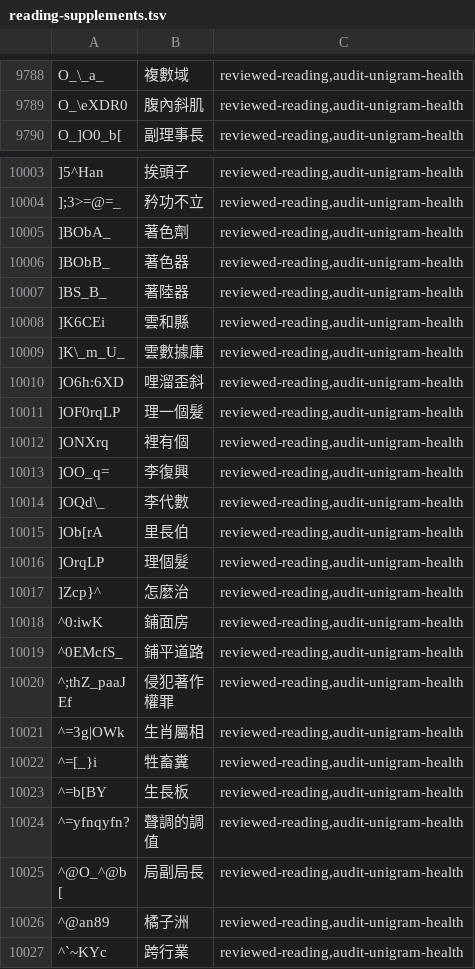
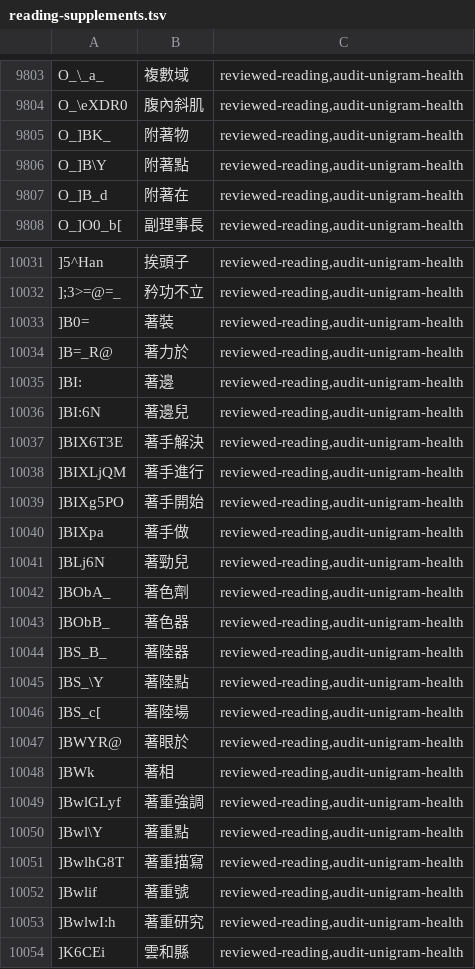
Before and after one commit to chiakich/ChiaKey-Lexicon, a TSV file: sources/chiaki-modern-overlay/reading-supplements.tsv, drawn as a sheet; only a part is shown, gaps mark what is left out; the shorter side is filled out with more unchanged rows; the diff covers the shown part only; the diff names each change by its address in the sheet, - before the commit and + after, or states it on an @@ line.

Commit message:
fix: add correct 著 readings for phrases dropped by ˙ㄓㄜ exclusions

```diff
--- a/sources/chiaki-modern-overlay/reading-supplements.tsv
+++ b/sources/chiaki-modern-overlay/reading-supplements.tsv
+row 9805: O_]BK_ | 附著物 | reviewed-reading,audit-unigram-health
+row 9806: O_]B\Y | 附著點 | reviewed-reading,audit-unigram-health
+row 9807: O_]B_d | 附著在 | reviewed-reading,audit-unigram-health
+row 10033: ]B0= | 著裝 | reviewed-reading,audit-unigram-health
+row 10034: ]B=_R@ | 著力於 | reviewed-reading,audit-unigram-health
+row 10035: ]BI: | 著邊 | reviewed-reading,audit-unigram-health
+row 10036: ]BI:6N | 著邊兒 | reviewed-reading,audit-unigram-health
+row 10037: ]BIX6T3E | 著手解決 | reviewed-reading,audit-unigram-health
+row 10038: ]BIXLjQM | 著手進行 | reviewed-reading,audit-unigram-health
+row 10039: ]BIXg5PO | 著手開始 | reviewed-reading,audit-unigram-health
+row 10040: ]BIXpa | 著手做 | reviewed-reading,audit-unigram-health
+row 10041: ]BLj6N | 著勁兒 | reviewed-reading,audit-unigram-health
+row 10045: ]BS_\Y | 著陸點 | reviewed-reading,audit-unigram-health
+row 10046: ]BS_c[ | 著陸場 | reviewed-reading,audit-unigram-health
+row 10047: ]BWYR@ | 著眼於 | reviewed-reading,audit-unigram-health
+row 10048: ]BWk | 著相 | reviewed-reading,audit-unigram-health
+row 10049: ]BwlGLyf | 著重強調 | reviewed-reading,audit-unigram-health
+row 10050: ]Bwl\Y | 著重點 | reviewed-reading,audit-unigram-health
+row 10051: ]BwlhG8T | 著重描寫 | reviewed-reading,audit-unigram-health
+row 10052: ]Bwlif | 著重號 | reviewed-reading,audit-unigram-health
+row 10053: ]BwlwI:h | 著重研究 | reviewed-reading,audit-unigram-health
```
Also changed, not shown: 44 added rows elsewhere in this file.
